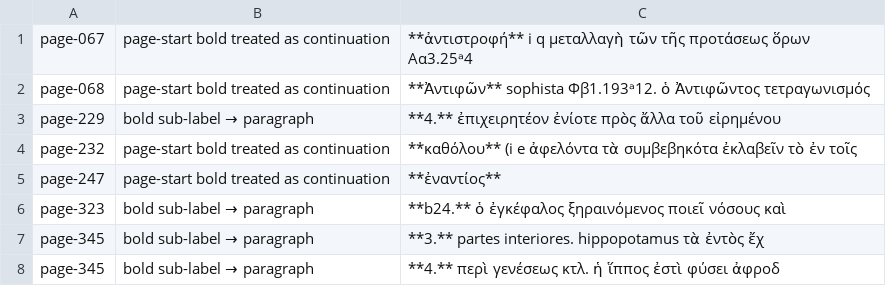
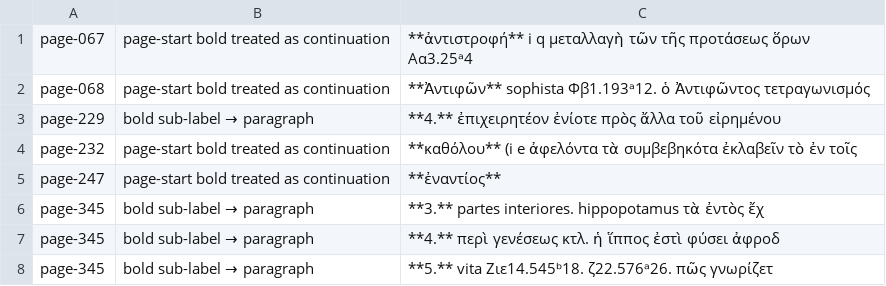
Before and after one commit to tuzzit/index_aristotelicus, a TSV file: data/diagnostics.tsv, drawn as a sheet; only a part is shown; the shorter side is filled out with more unchanged rows; the diff names each change by its address in the sheet, - before the commit and + after, or states it on an @@ line.

```diff
--- a/data/diagnostics.tsv
+++ b/data/diagnostics.tsv
-row 6: page-323 | bold sub-label → paragraph | **b24.** ὁ ἐγκέφαλος ξηραινόμενος ποιεῖ νόσους καὶ
```
Also changed, not shown: data/ou_sweep_review.tsv, src/glosses.tsv, 10 other files.
